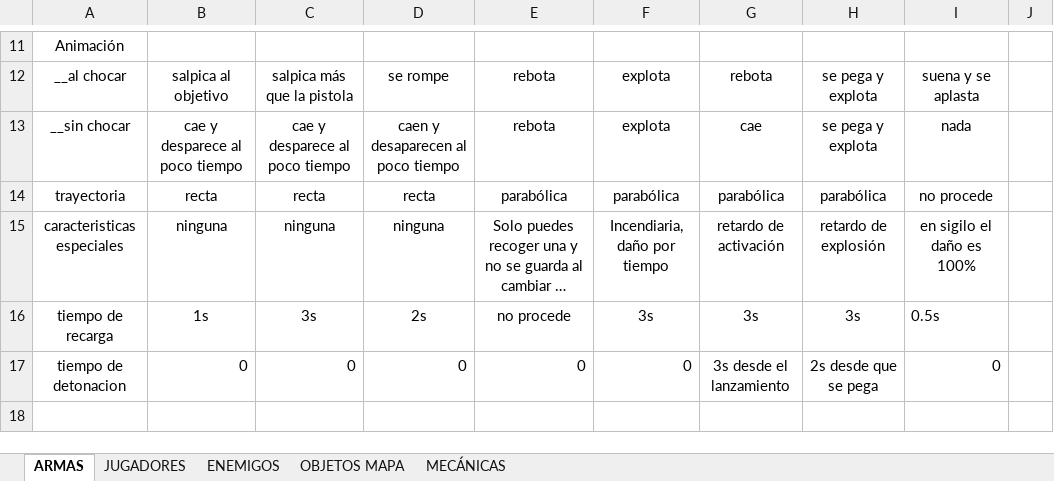
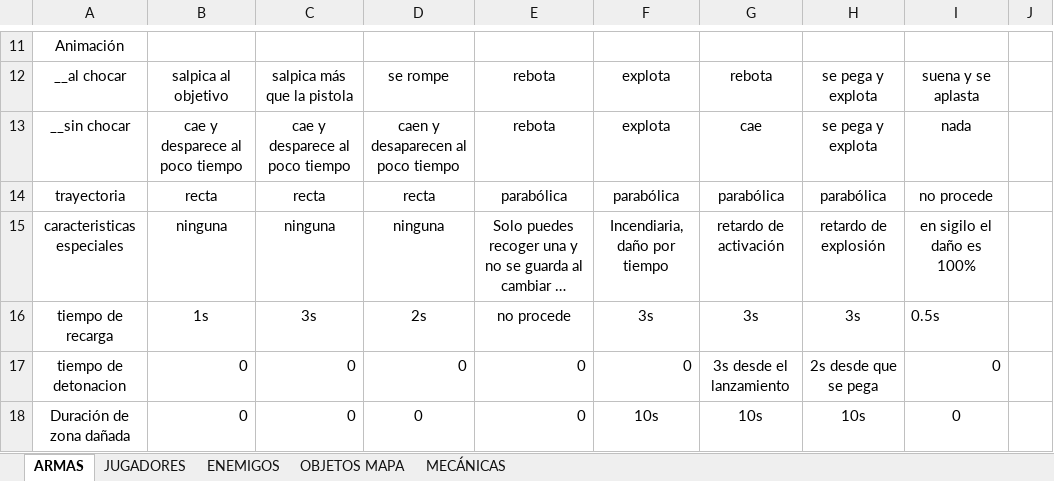
Before and after one commit to srivanov/Vesper, an Excel workbook: Documentos/armas.xlsx, sheet ARMAS, drawn as a sheet; only a part is shown, gaps mark what is left out; long unchanged cells end in …; values as stored, in another font and other column widths than the file's, no borders; the diff names each change by its address in the sheet, - before the commit and + after, or states it on an @@ line.

```diff
--- a/Documentos/armas.xlsx (sheet ARMAS)
+++ b/Documentos/armas.xlsx (sheet ARMAS)
+row 18: Duración de zona dañada | 0 | 0 | 0 | 0 | 10s | 10s | 10s | 0
```
Also changed, not shown: 2 other files.
